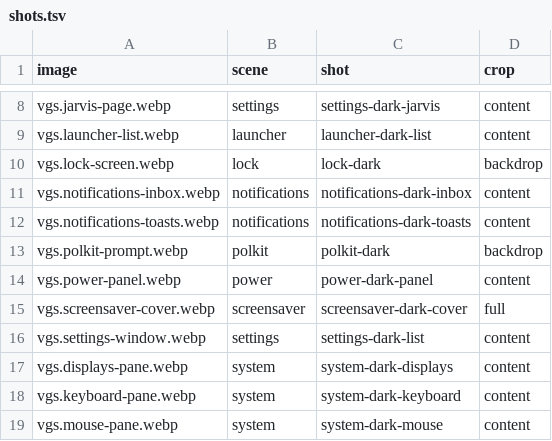
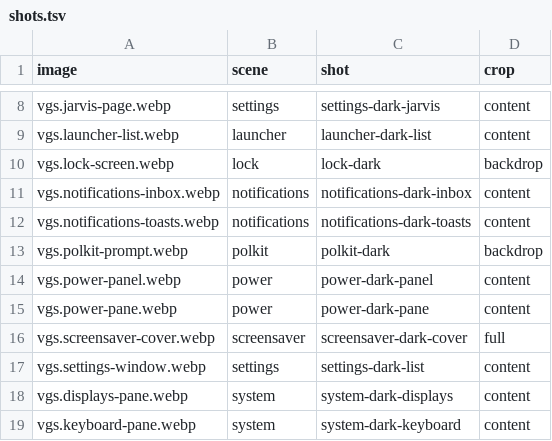
Before and after one commit to vanillagreencom/vgshell, a TSV file: docs/images/plugins/shots.tsv, drawn as a sheet; only a part is shown, gaps mark what is left out; the shorter side is filled out with more unchanged rows.

```diff
--- a/docs/images/plugins/shots.tsv
+++ b/docs/images/plugins/shots.tsv
@@ -14,2 +14,3 @@ vgs.polkit-prompt.webp	polkit	polkit-dark	backdrop
 vgs.power-panel.webp	power	power-dark-panel	content
+vgs.power-pane.webp	power	power-dark-pane	content
 vgs.screensaver-cover.webp	screensaver	screensaver-dark-cover	full
```
Also changed, not shown: 22 other files.
